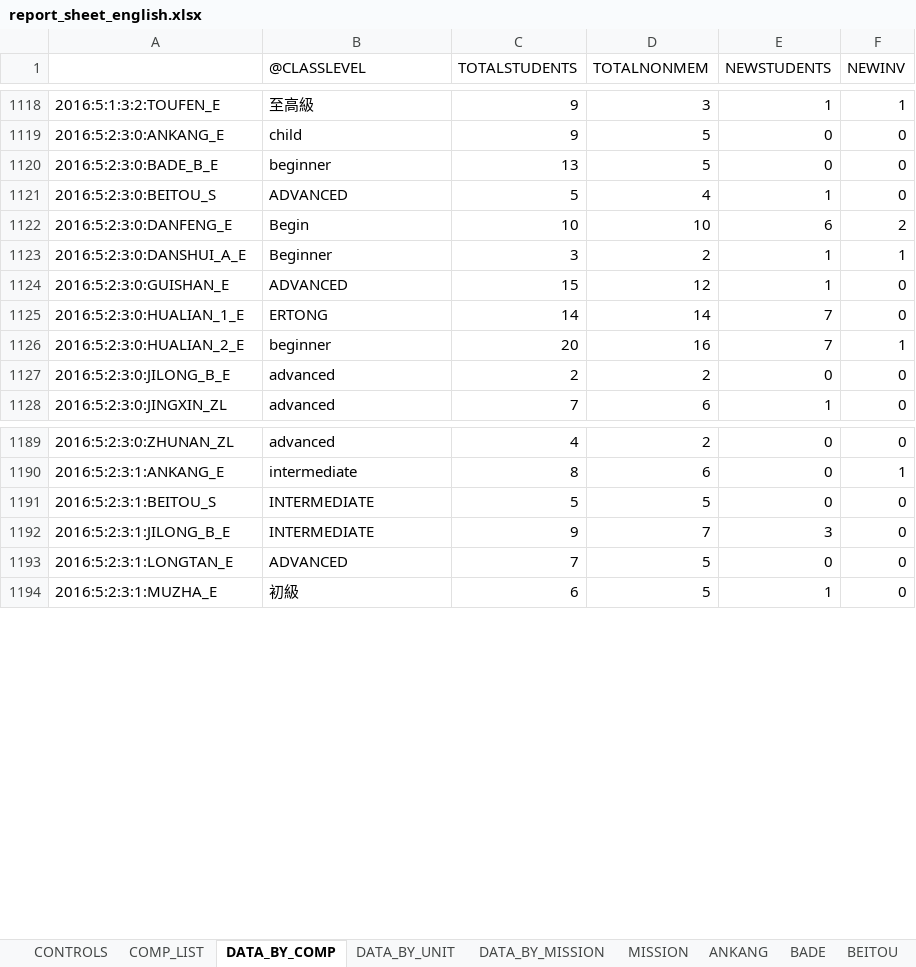
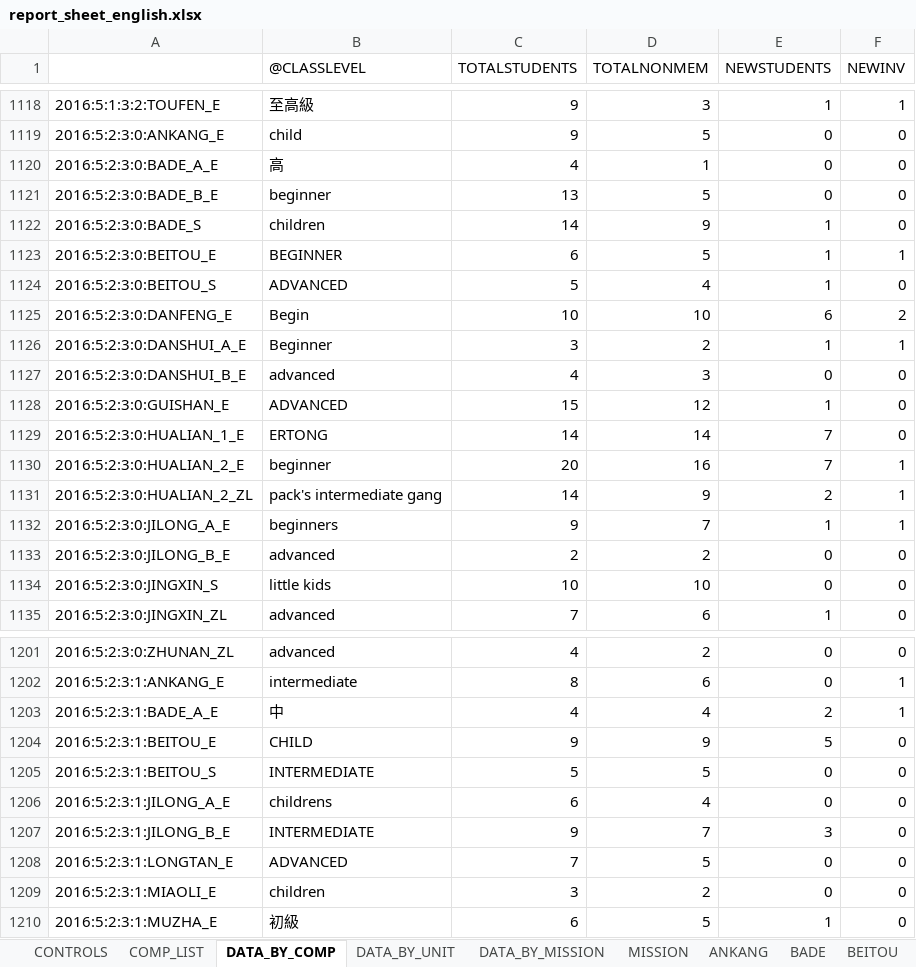
Before and after one commit to taiwantaipeimission/ARPS, an Excel workbook: report_sheets/report_sheet_english.xlsx, sheet DATA_BY_COMP, drawn as a sheet; only a part is shown, gaps mark what is left out; values as stored, in another font and other column widths than the file's, no borders; the diff covers the shown part only; the diff names each change by its address in the sheet, - before the commit and + after, or states it on an @@ line.

```diff
--- a/report_sheets/report_sheet_english.xlsx (sheet DATA_BY_COMP)
+++ b/report_sheets/report_sheet_english.xlsx (sheet DATA_BY_COMP)
+row 1120: 2016:5:2:3:0:BADE_A_E | 高 | 4 | 1 | 0 | 0
+row 1122: 2016:5:2:3:0:BADE_S | children | 14 | 9 | 1 | 0
+row 1123: 2016:5:2:3:0:BEITOU_E | BEGINNER | 6 | 5 | 1 | 1
+row 1127: 2016:5:2:3:0:DANSHUI_B_E | advanced | 4 | 3 | 0 | 0
+row 1131: 2016:5:2:3:0:HUALIAN_2_ZL | pack's intermediate gang | 14 | 9 | 2 | 1
+row 1132: 2016:5:2:3:0:JILONG_A_E | beginners | 9 | 7 | 1 | 1
+row 1134: 2016:5:2:3:0:JINGXIN_S | little kids | 10 | 10 | 0 | 0
+row 1203: 2016:5:2:3:1:BADE_A_E | 中 | 4 | 4 | 2 | 1
+row 1204: 2016:5:2:3:1:BEITOU_E | CHILD | 9 | 9 | 5 | 0
+row 1206: 2016:5:2:3:1:JILONG_A_E | childrens | 6 | 4 | 0 | 0
+row 1209: 2016:5:2:3:1:MIAOLI_E | children | 3 | 2 | 0 | 0
```
Also changed, not shown: 9 added rows elsewhere in this sheet, sheet HUALIAN, sheet XINBAN, sheet BADE, sheet SHUANGHE, sheet TAIDONG, sheet XINDIAN, 12 more sheets, formulas that keep their value, hidden cells, charts or pictures, config/phone_list.xlsx, report_sheets/report_sheet_six_weeks_new.xlsx, 17 other files.
